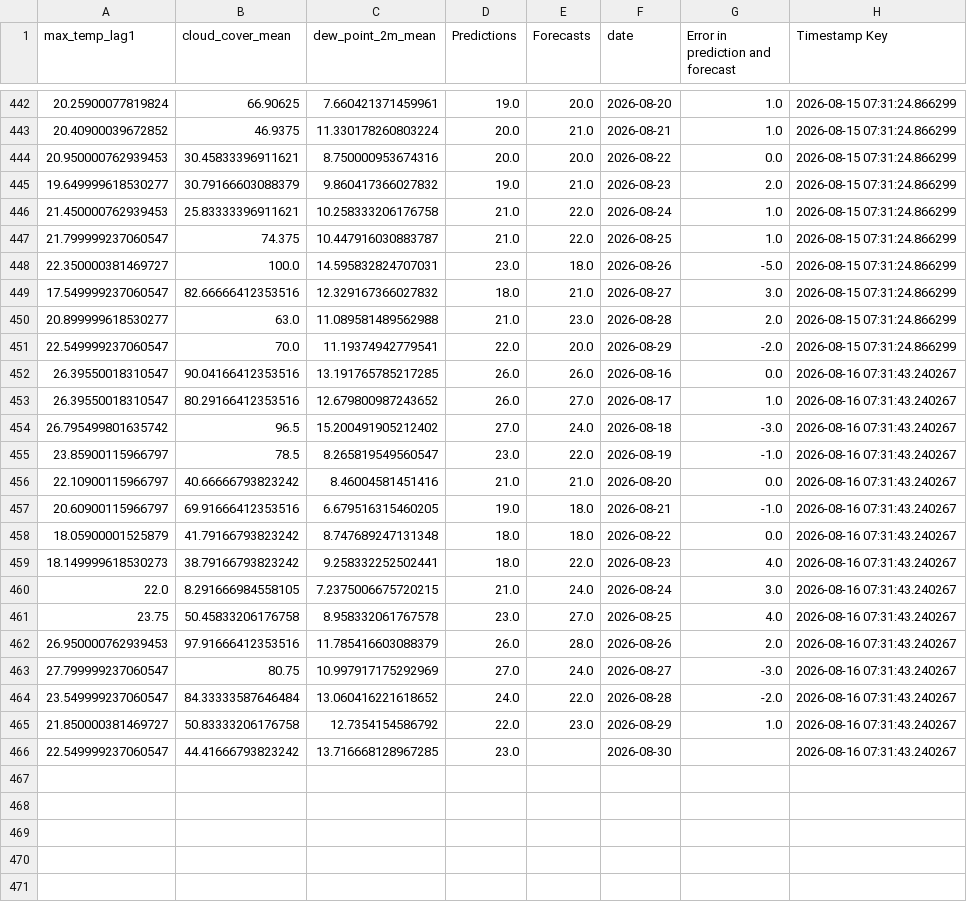
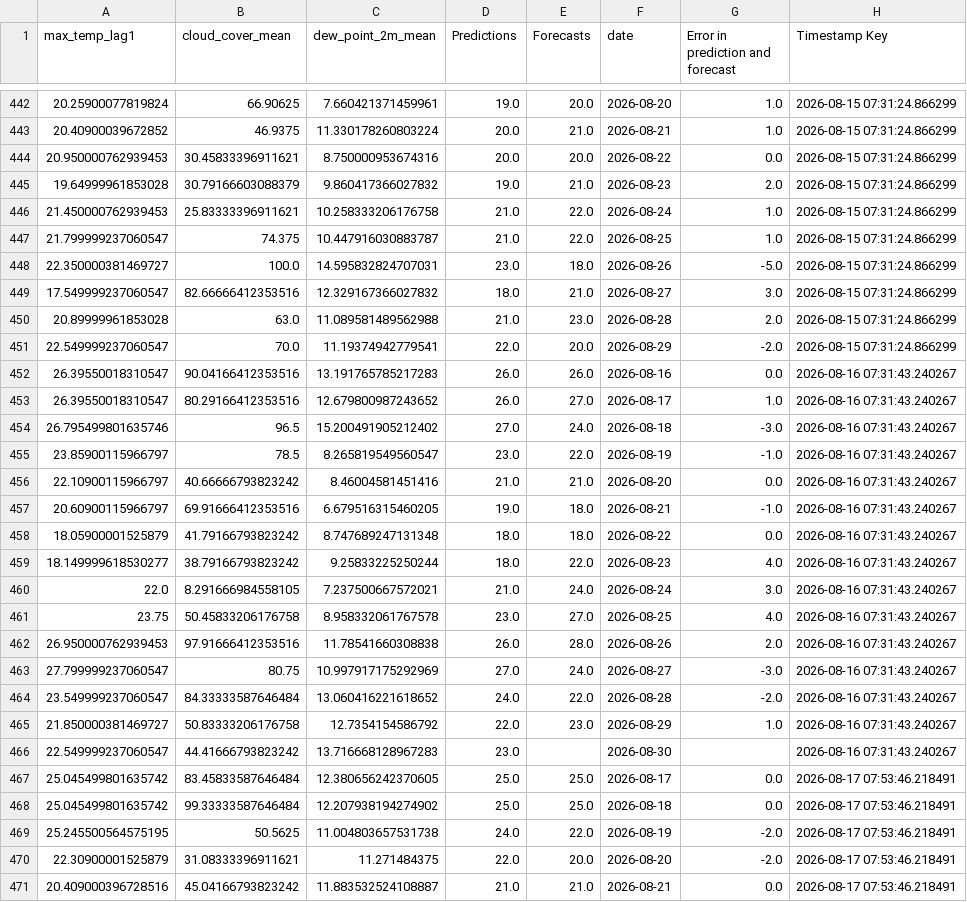
Before and after one commit to nitheshsrb/Fundamentals, a CSV file: weather_data/data/Historic_predictions.csv, drawn as a sheet; only a part is shown, gaps mark what is left out; the diff covers the shown part only.

```diff
--- a/weather_data/data/Historic_predictions.csv
+++ b/weather_data/data/Historic_predictions.csv
@@ -444,3 +444,3 @@ max_temp_lag1,cloud_cover_mean,dew_point_2m_mean,Predictions,Forecasts,date,Erro
 20.950000762939453,30.45833396911621,8.750000953674316,20.0,20.0,2026-08-22,0.0,2026-08-15 07:31:24.866299
-19.649999618530277,30.79166603088379,9.860417366027832,19.0,21.0,2026-08-23,2.0,2026-08-15 07:31:24.866299
+19.64999961853028,30.79166603088379,9.860417366027832,19.0,21.0,2026-08-23,2.0,2026-08-15 07:31:24.866299
 21.450000762939453,25.83333396911621,10.258333206176758,21.0,22.0,2026-08-24,1.0,2026-08-15 07:31:24.866299
@@ -449,7 +449,7 @@ max_temp_lag1,cloud_cover_mean,dew_point_2m_mean,Predictions,Forecasts,date,Erro
 17.549999237060547,82.66666412353516,12.329167366027832,18.0,21.0,2026-08-27,3.0,2026-08-15 07:31:24.866299
-20.899999618530277,63.0,11.089581489562988,21.0,23.0,2026-08-28,2.0,2026-08-15 07:31:24.866299
+20.89999961853028,63.0,11.089581489562988,21.0,23.0,2026-08-28,2.0,2026-08-15 07:31:24.866299
 22.549999237060547,70.0,11.19374942779541,22.0,20.0,2026-08-29,-2.0,2026-08-15 07:31:24.866299
-26.39550018310547,90.04166412353516,13.191765785217285,26.0,26.0,2026-08-16,0.0,2026-08-16 07:31:43.240267
+26.39550018310547,90.04166412353516,13.191765785217283,26.0,26.0,2026-08-16,0.0,2026-08-16 07:31:43.240267
 26.39550018310547,80.29166412353516,12.679800987243652,26.0,27.0,2026-08-17,1.0,2026-08-16 07:31:43.240267
-26.795499801635742,96.5,15.200491905212402,27.0,24.0,2026-08-18,-3.0,2026-08-16 07:31:43.240267
+26.795499801635746,96.5,15.200491905212402,27.0,24.0,2026-08-18,-3.0,2026-08-16 07:31:43.240267
 23.85900115966797,78.5,8.265819549560547,23.0,22.0,2026-08-19,-1.0,2026-08-16 07:31:43.240267
@@ -458,6 +458,6 @@ max_temp_lag1,cloud_cover_mean,dew_point_2m_mean,Predictions,Forecasts,date,Erro
 18.05900001525879,41.79166793823242,8.747689247131348,18.0,18.0,2026-08-22,0.0,2026-08-16 07:31:43.240267
-18.149999618530273,38.79166793823242,9.258332252502441,18.0,22.0,2026-08-23,4.0,2026-08-16 07:31:43.240267
-22.0,8.291666984558105,7.2375006675720215,21.0,24.0,2026-08-24,3.0,2026-08-16 07:31:43.240267
+18.149999618530277,38.79166793823242,9.25833225250244,18.0,22.0,2026-08-23,4.0,2026-08-16 07:31:43.240267
+22.0,8.291666984558105,7.237500667572021,21.0,24.0,2026-08-24,3.0,2026-08-16 07:31:43.240267
 23.75,50.45833206176758,8.958332061767578,23.0,27.0,2026-08-25,4.0,2026-08-16 07:31:43.240267
-26.950000762939453,97.91666412353516,11.785416603088379,26.0,28.0,2026-08-26,2.0,2026-08-16 07:31:43.240267
+26.950000762939453,97.91666412353516,11.78541660308838,26.0,28.0,2026-08-26,2.0,2026-08-16 07:31:43.240267
 27.799999237060547,80.75,10.997917175292969,27.0,24.0,2026-08-27,-3.0,2026-08-16 07:31:43.240267
@@ -465,2 +465,7 @@ max_temp_lag1,cloud_cover_mean,dew_point_2m_mean,Predictions,Forecasts,date,Erro
 21.850000381469727,50.83333206176758,12.7354154586792,22.0,23.0,2026-08-29,1.0,2026-08-16 07:31:43.240267
-22.549999237060547,44.41666793823242,13.716668128967285,23.0,,2026-08-30,,2026-08-16 07:31:43.240267
+22.549999237060547,44.41666793823242,13.716668128967283,23.0,,2026-08-30,,2026-08-16 07:31:43.240267
+25.045499801635742,83.45833587646484,12.380656242370605,25.0,25.0,2026-08-17,0.0,2026-08-17 07:53:46.218491
+25.045499801635742,99.33333587646484,12.207938194274902,25.0,25.0,2026-08-18,0.0,2026-08-17 07:53:46.218491
+25.245500564575195,50.5625,11.004803657531738,24.0,22.0,2026-08-19,-2.0,2026-08-17 07:53:46.218491
+22.30900001525879,31.08333396911621,11.271484375,22.0,20.0,2026-08-20,-2.0,2026-08-17 07:53:46.218491
+20.409000396728516,45.04166793823242,11.883532524108887,21.0,21.0,2026-08-21,0.0,2026-08-17 07:53:46.218491
```
Also changed, not shown: 10 added rows elsewhere in this file, weather_data/data/Delta_load.csv, weather_data/data/Feature_engineered_data.csv, 3 other files.
